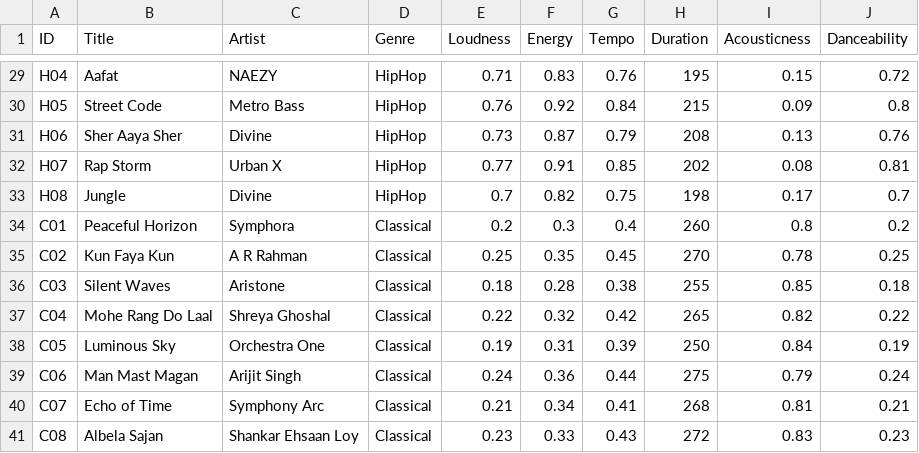
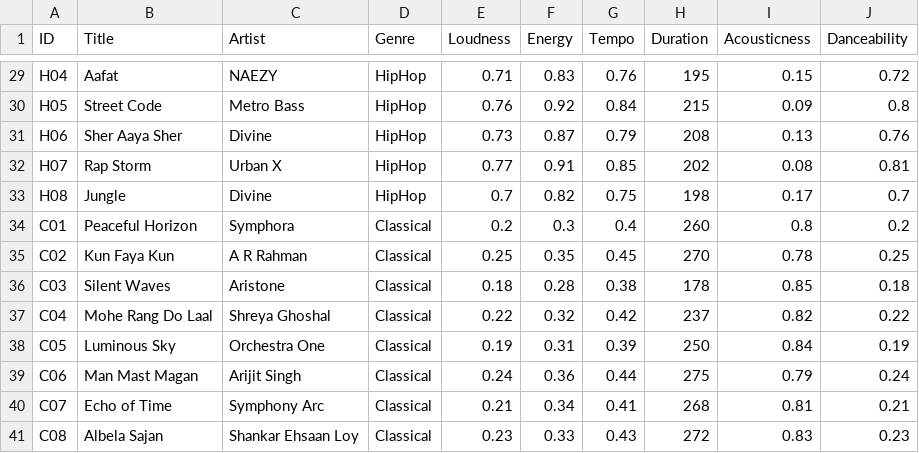
Before and after one commit to prog-ammar/ds_project, a CSV file: songs_set_1.csv, drawn as a sheet; only a part is shown, gaps mark what is left out.

```diff
--- a/songs_set_1.csv
+++ b/songs_set_1.csv
@@ -35,4 +35,4 @@ C01,Peaceful Horizon,Symphora,Classical,0.2,0.3,0.4,260,0.8,0.2
 C02,Kun Faya Kun,A R Rahman,Classical,0.25,0.35,0.45,270,0.78,0.25
-C03,Silent Waves,Aristone,Classical,0.18,0.28,0.38,255,0.85,0.18
-C04,Mohe Rang Do Laal,Shreya Ghoshal,Classical,0.22,0.32,0.42,265,0.82,0.22
+C03,Silent Waves,Aristone,Classical,0.18,0.28,0.38,178,0.85,0.18
+C04,Mohe Rang Do Laal,Shreya Ghoshal,Classical,0.22,0.32,0.42,237,0.82,0.22
 C05,Luminous Sky,Orchestra One,Classical,0.19,0.31,0.39,250,0.84,0.19
```
Also changed, not shown: 45 other files.
